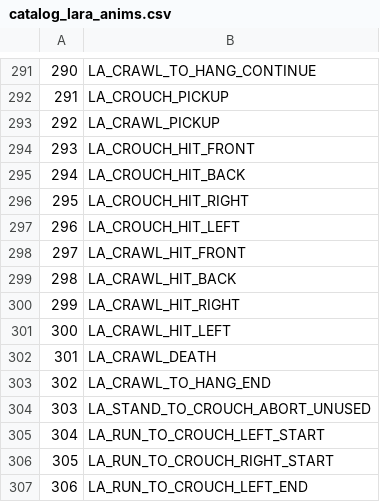
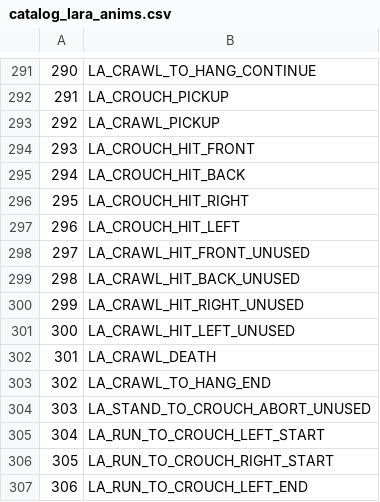
Before and after one commit to LostArtefacts/TRX, a CSV file: data/trx/ship/games/tr4/catalog_lara_anims.csv, drawn as a sheet; only a part is shown, gaps mark what is left out.

Commit message:
data: align TR1-3 Lara animations with TR4
This aligns Lara's animations across all games.

```diff
--- a/data/trx/ship/games/tr4/catalog_lara_anims.csv
+++ b/data/trx/ship/games/tr4/catalog_lara_anims.csv
@@ -297,6 +297,6 @@
 296, LA_CROUCH_HIT_LEFT
-297, LA_CRAWL_HIT_FRONT
-298, LA_CRAWL_HIT_BACK
-299, LA_CRAWL_HIT_RIGHT
-300, LA_CRAWL_HIT_LEFT
+297, LA_CRAWL_HIT_FRONT_UNUSED
+298, LA_CRAWL_HIT_BACK_UNUSED
+299, LA_CRAWL_HIT_RIGHT_UNUSED
+300, LA_CRAWL_HIT_LEFT_UNUSED
 301, LA_CRAWL_DEATH
```
Also changed, not shown: data/trx/ship/games/tr1/catalog_samples.csv, data/trx/ship/games/tr2/catalog_samples.csv, 12 other files.
